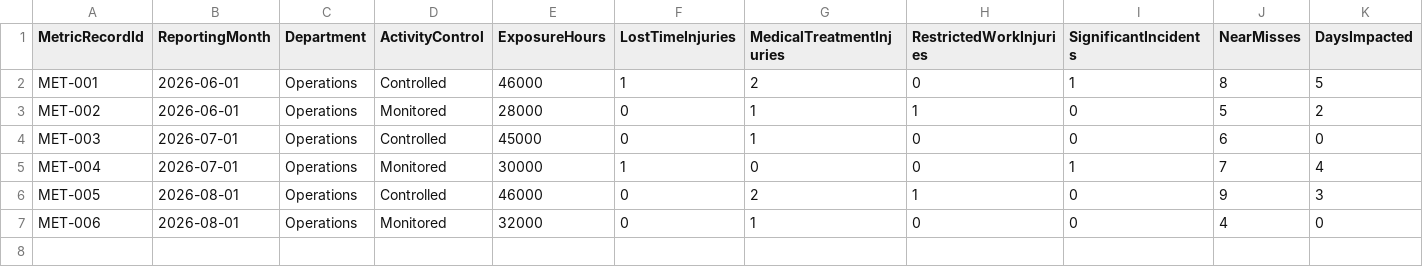
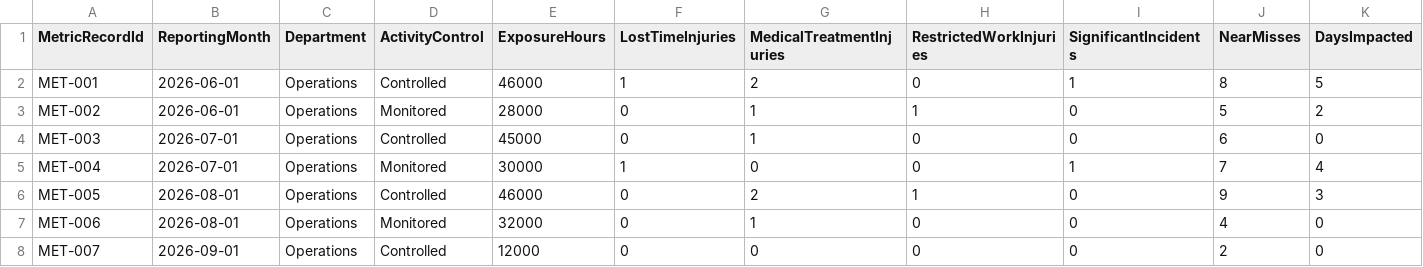
Before and after one commit to vinee-the-phooh/Data-KnowledgeHub, a CSV file: Data-Pipeline/Dep-A/NogginExtract.csv, drawn as a sheet; only a part is shown; rows hold the shown columns only; the diff names each change by its address in the sheet, - before the commit and + after, or states it on an @@ line.

Commit message:
fiels

```diff
--- a/Data-Pipeline/Dep-A/NogginExtract.csv
+++ b/Data-Pipeline/Dep-A/NogginExtract.csv
+row 8: MET-007 | 2026-09-01 | Operations | Controlled | 12000 | 0 | 0 | 0 | 0 | 2 | 0
```
